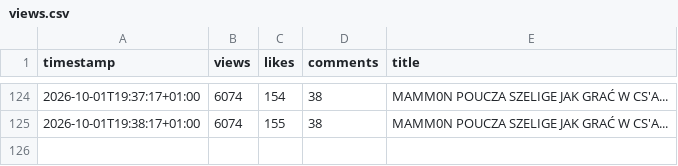
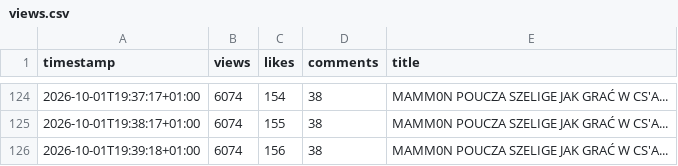
Before and after one commit to jesus4201337-dev/youtube-view-tracker, a CSV file: views.csv, drawn as a sheet; only a part is shown, gaps mark what is left out; the diff names each change by its address in the sheet, - before the commit and + after, or states it on an @@ line.

Commit message:
Update YouTube view data

```diff
--- a/views.csv
+++ b/views.csv
+row 126: 2026-10-01T19:39:18+01:00 | 6074 | 156 | 38 | MAMM0N POUCZA SZELIGE JAK GRAĆ W CS'A...
```
